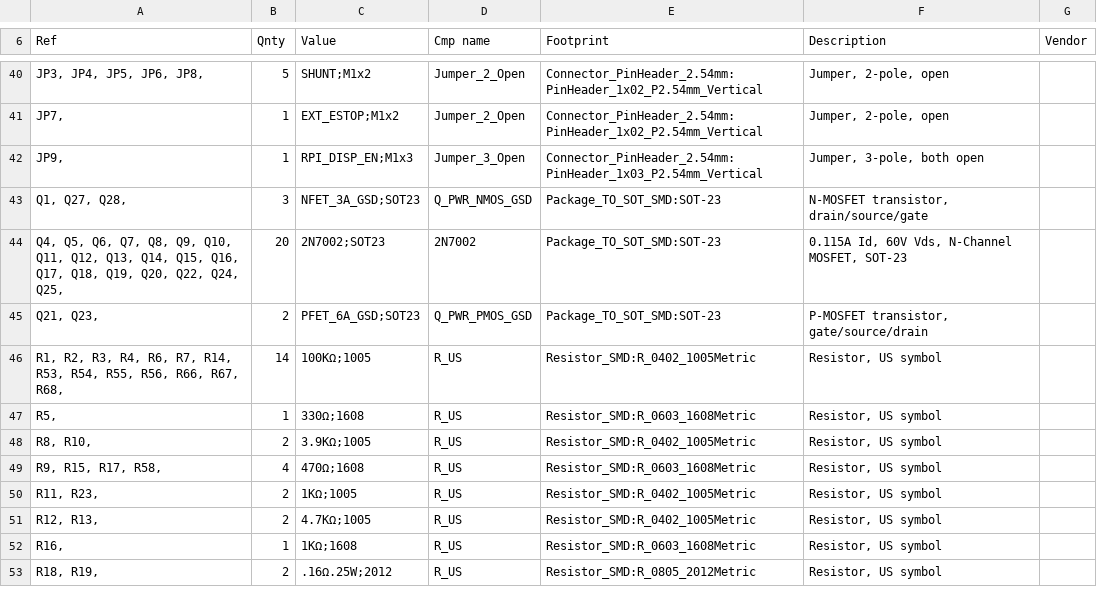
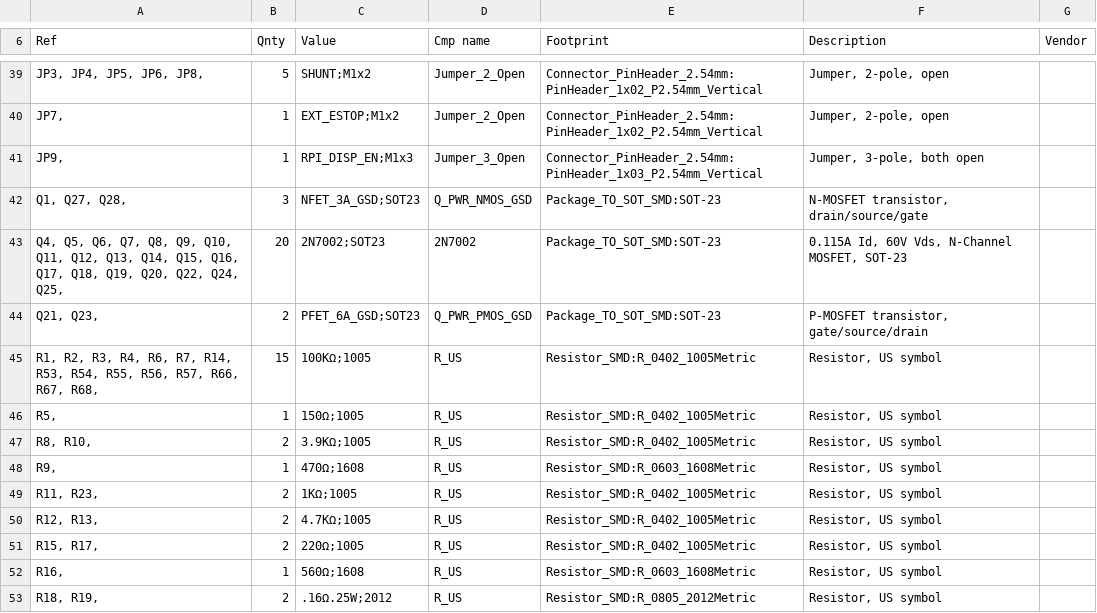
Before and after one commit to hbrobotics/hbrc_ros_robot_platform, a CSV file: electrical/master_board/rev_a/master_board_kicad_bom.csv, drawn as a sheet; only a part is shown, gaps mark what is left out; the diff covers the shown part only.

```diff
--- a/electrical/master_board/rev_a/master_board_kicad_bom.csv
+++ b/electrical/master_board/rev_a/master_board_kicad_bom.csv
@@ -45,9 +44,10 @@
 "Q21, Q23, ","2","PFET_6A_GSD;SOT23","Q_PWR_PMOS_GSD","Package_TO_SOT_SMD:SOT-23","P-MOSFET transistor, gate/source/drain",""
-"R1, R2, R3, R4, R6, R7, R14, R53, R54, R55, R56, R66, R67, R68, ","14","100KΩ;1005","R_US","Resistor_SMD:R_0402_1005Metric","Resistor, US symbol",""
-"R5, ","1","330Ω;1608","R_US","Resistor_SMD:R_0603_1608Metric","Resistor, US symbol",""
+"R1, R2, R3, R4, R6, R7, R14, R53, R54, R55, R56, R57, R66, R67, R68, ","15","100KΩ;1005","R_US","Resistor_SMD:R_0402_1005Metric","Resistor, US symbol",""
+"R5, ","1","150Ω;1005","R_US","Resistor_SMD:R_0402_1005Metric","Resistor, US symbol",""
 "R8, R10, ","2","3.9KΩ;1005","R_US","Resistor_SMD:R_0402_1005Metric","Resistor, US symbol",""
-"R9, R15, R17, R58, ","4","470Ω;1608","R_US","Resistor_SMD:R_0603_1608Metric","Resistor, US symbol",""
+"R9, ","1","470Ω;1608","R_US","Resistor_SMD:R_0603_1608Metric","Resistor, US symbol",""
 "R11, R23, ","2","1KΩ;1005","R_US","Resistor_SMD:R_0402_1005Metric","Resistor, US symbol",""
 "R12, R13, ","2","4.7KΩ;1005","R_US","Resistor_SMD:R_0402_1005Metric","Resistor, US symbol",""
-"R16, ","1","1KΩ;1608","R_US","Resistor_SMD:R_0603_1608Metric","Resistor, US symbol",""
+"R15, R17, ","2","220Ω;1005","R_US","Resistor_SMD:R_0402_1005Metric","Resistor, US symbol",""
+"R16, ","1","560Ω;1608","R_US","Resistor_SMD:R_0603_1608Metric","Resistor, US symbol",""
 "R18, R19, ","2",".16Ω.25W;2012","R_US","Resistor_SMD:R_0805_2012Metric","Resistor, US symbol",""
```
Also changed, not shown: 2 added rows, 3 removed rows and 23 edited cells elsewhere in this file, electrical/master_board/rev_a/master_board_jlcpcb_bom.csv, electrical/orders/order1/kiparts/DRV8833PWPR_16HTSSOP.kipart.csv, 13 other files.
